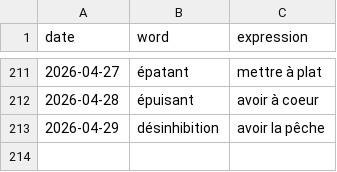
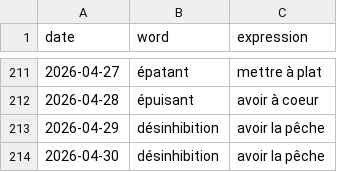
Before and after one commit to StaubOliver/wow, a CSV file: past_fr.csv, drawn as a sheet; only a part is shown, gaps mark what is left out; the diff names each change by its address in the sheet, - before the commit and + after, or states it on an @@ line.

```diff
--- a/past_fr.csv
+++ b/past_fr.csv
+row 214: 2026-04-30 | désinhibition | avoir la pêche
```
Also changed, not shown: past.csv, 2 other files.
